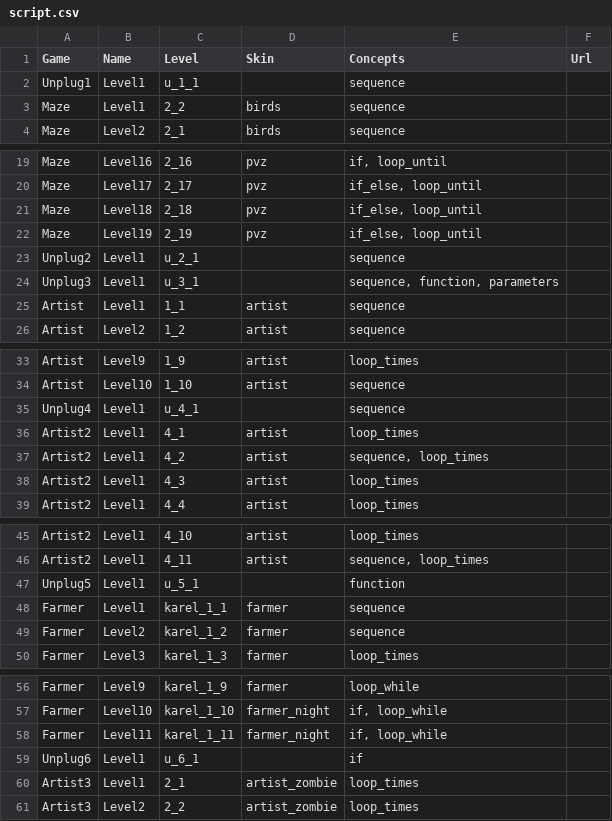
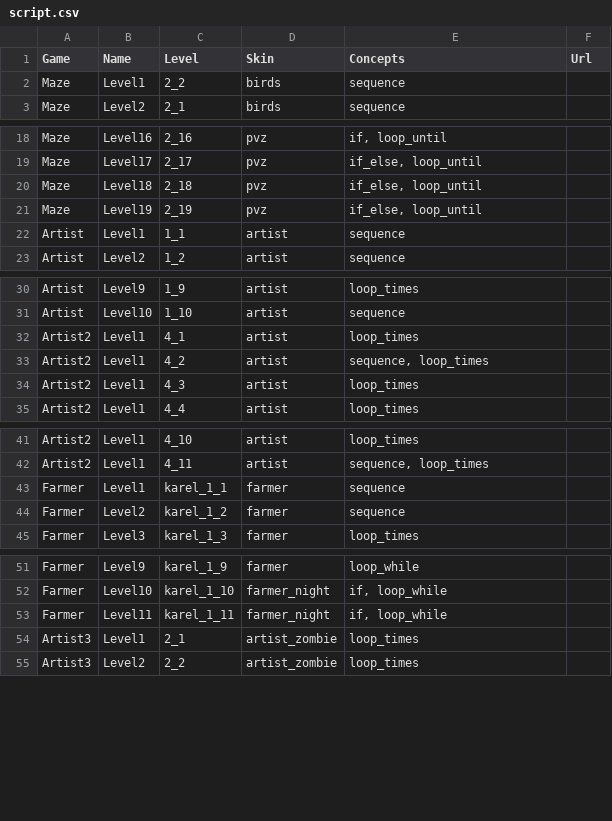
Before and after one commit to tobyk100/dashboard, a CSV file: config/script.csv, drawn as a sheet; only a part is shown, gaps mark what is left out; the diff covers the shown part only; the diff names each change by its address in the sheet, - before the commit and + after, or states it on an @@ line.

Commit message:
temporarily remove unplugged activities from scripts

```diff
--- a/config/script.csv
+++ b/config/script.csv
-row 2: Unplug1 | Level1 | u_1_1 |  | sequence
-row 23: Unplug2 | Level1 | u_2_1 |  | sequence
-row 24: Unplug3 | Level1 | u_3_1 |  | sequence, function, parameters
-row 35: Unplug4 | Level1 | u_4_1 |  | sequence
-row 47: Unplug5 | Level1 | u_5_1 |  | function
-row 59: Unplug6 | Level1 | u_6_1 |  | if
```
Also changed, not shown: 5 removed rows elsewhere in this file, 1 other file.
